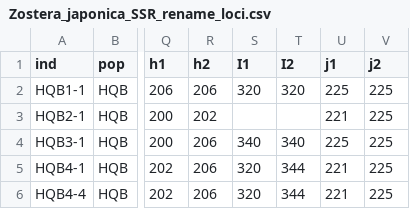
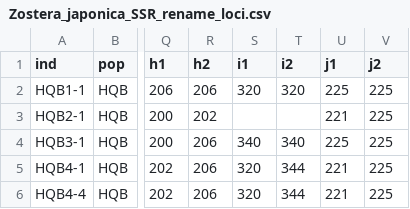
Before and after one commit to esotka/gigas-popgen, a CSV file: ABC_input/Zostera_japonica_SSR/Zostera_japonica_SSR_rename_loci.csv, drawn as a sheet; only a part is shown, gaps mark what is left out; the diff names each change by its address in the sheet, - before the commit and + after, or states it on an @@ line.

```diff
--- a/ABC_input/Zostera_japonica_SSR/Zostera_japonica_SSR_rename_loci.csv
+++ b/ABC_input/Zostera_japonica_SSR/Zostera_japonica_SSR_rename_loci.csv
-S1: I1
+S1: i1
-T1: I2
+T1: i2
```
Also changed, not shown: ABC_input/Zostera_japonica_SSR/zostera_meta.csv, 5 other files.
